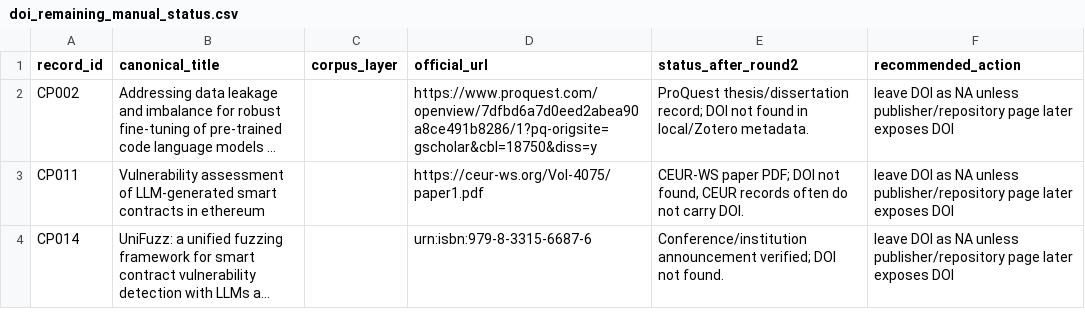
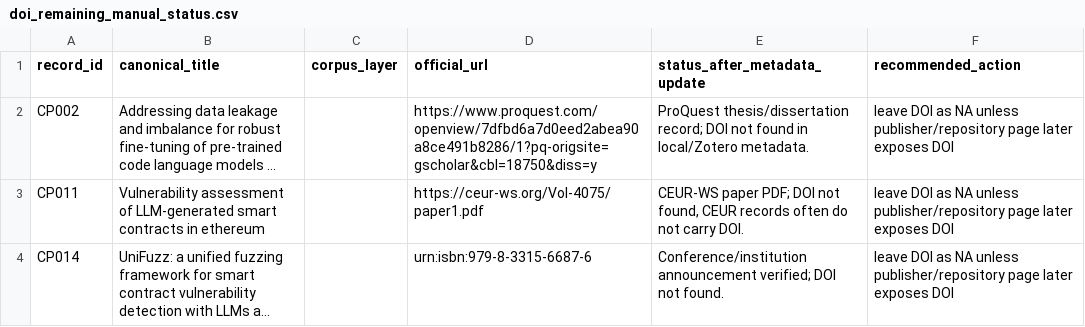
Before and after one commit to A-sly-fox/agentic-llm-vuln-mining-survey-artifact, a CSV file: data/doi_remaining_manual_status.csv, drawn as a sheet; only a part is shown; long unchanged cells end in …; the diff names each change by its address in the sheet, - before the commit and + after, or states it on an @@ line.

```diff
--- a/data/doi_remaining_manual_status.csv
+++ b/data/doi_remaining_manual_status.csv
-E1: status_after_round2
+E1: status_after_metadata_update
```
Also changed, not shown: data/core_coding.csv, data/disagreement_resolution_template.csv, 19 other files.
